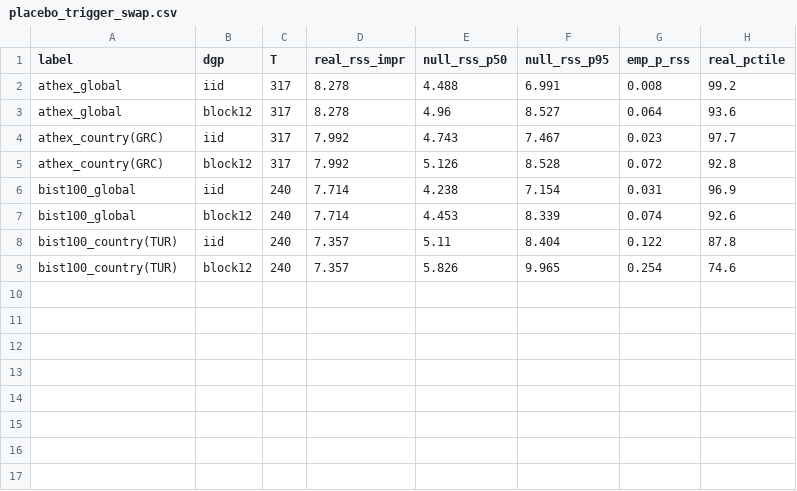
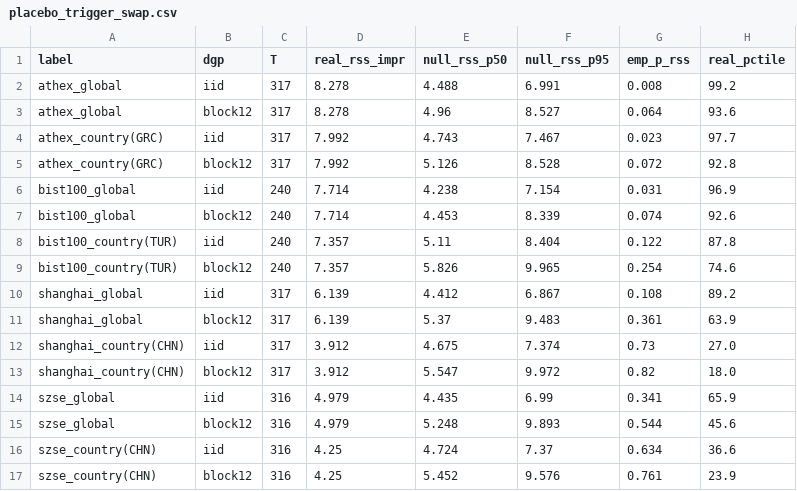
Before and after one commit to rq1234/UROP-tar-efficiency, a CSV file: outputs/rebuilt/placebo_trigger_swap.csv, drawn as a sheet; the diff names each change by its address in the sheet, - before the commit and + after, or states it on an @@ line.

```diff
--- a/outputs/rebuilt/placebo_trigger_swap.csv
+++ b/outputs/rebuilt/placebo_trigger_swap.csv
+row 10: shanghai_global | iid | 317 | 6.139 | 4.412 | 6.867 | 0.108 | 89.2
+row 11: shanghai_global | block12 | 317 | 6.139 | 5.37 | 9.483 | 0.361 | 63.9
+row 12: shanghai_country(CHN) | iid | 317 | 3.912 | 4.675 | 7.374 | 0.73 | 27.0
+row 13: shanghai_country(CHN) | block12 | 317 | 3.912 | 5.547 | 9.972 | 0.82 | 18.0
+row 14: szse_global | iid | 316 | 4.979 | 4.435 | 6.99 | 0.341 | 65.9
+row 15: szse_global | block12 | 316 | 4.979 | 5.248 | 9.893 | 0.544 | 45.6
+row 16: szse_country(CHN) | iid | 316 | 4.25 | 4.724 | 7.37 | 0.634 | 36.6
+row 17: szse_country(CHN) | block12 | 316 | 4.25 | 5.452 | 9.576 | 0.761 | 23.9
```
Also changed, not shown: 1 other file.
